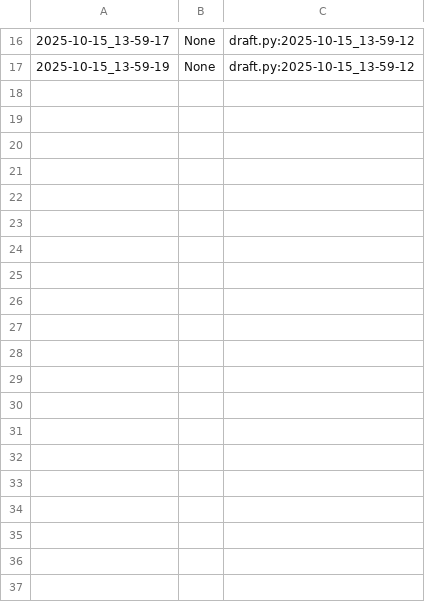
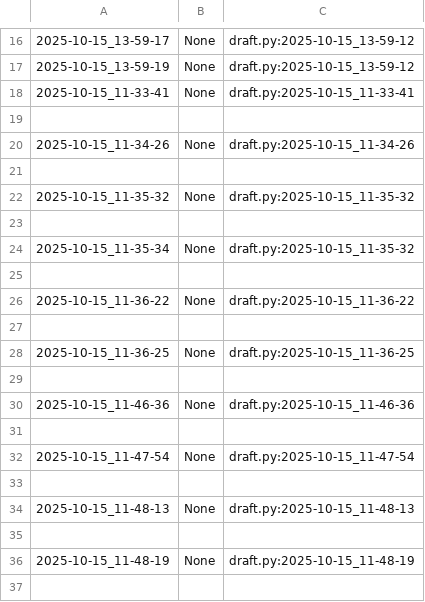
Before and after one commit to qxcode-course/poo-rc-bloco-b-cdzra, a CSV file: myrep/.tko/track/poo@relogio/track.csv, drawn as a sheet; only a part is shown, gaps mark what is left out; the diff covers the shown part only; the diff names each change by its address in the sheet, - before the commit and + after, or states it on an @@ line.

Commit message:
relogio do faustao

```diff
--- a/myrep/.tko/track/poo@relogio/track.csv
+++ b/myrep/.tko/track/poo@relogio/track.csv
+row 18: 2025-10-15_11-33-41 | None | draft.py:2025-10-15_11-33-41
+row 19: (empty)
+row 20: 2025-10-15_11-34-26 | None | draft.py:2025-10-15_11-34-26
+row 21: (empty)
+row 22: 2025-10-15_11-35-32 | None | draft.py:2025-10-15_11-35-32
+row 23: (empty)
+row 24: 2025-10-15_11-35-34 | None | draft.py:2025-10-15_11-35-32
+row 25: (empty)
+row 26: 2025-10-15_11-36-22 | None | draft.py:2025-10-15_11-36-22
+row 27: (empty)
+row 28: 2025-10-15_11-36-25 | None | draft.py:2025-10-15_11-36-25
+row 29: (empty)
+row 30: 2025-10-15_11-46-36 | None | draft.py:2025-10-15_11-46-36
+row 31: (empty)
+row 32: 2025-10-15_11-47-54 | None | draft.py:2025-10-15_11-47-54
+row 33: (empty)
+row 34: 2025-10-15_11-48-13 | None | draft.py:2025-10-15_11-48-13
+row 35: (empty)
+row 36: 2025-10-15_11-48-19 | None | draft.py:2025-10-15_11-48-19
+row 37: (empty)
```
Also changed, not shown: 27 added rows elsewhere in this file, 5 other files.
